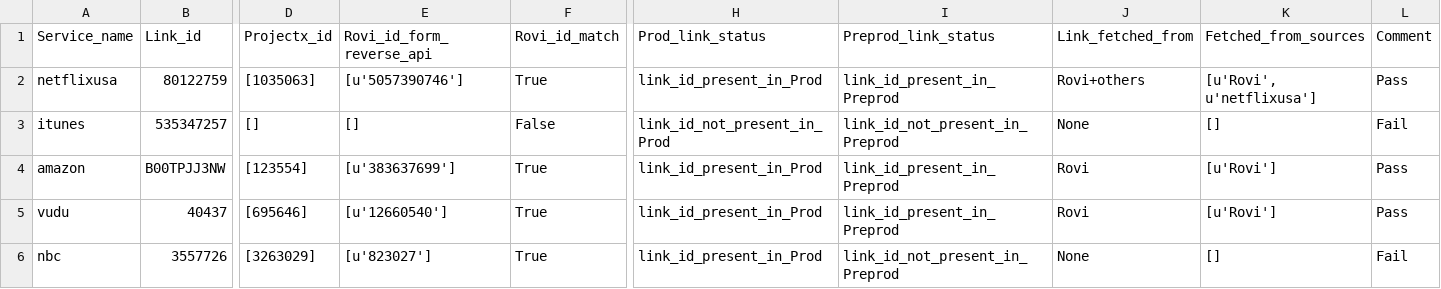
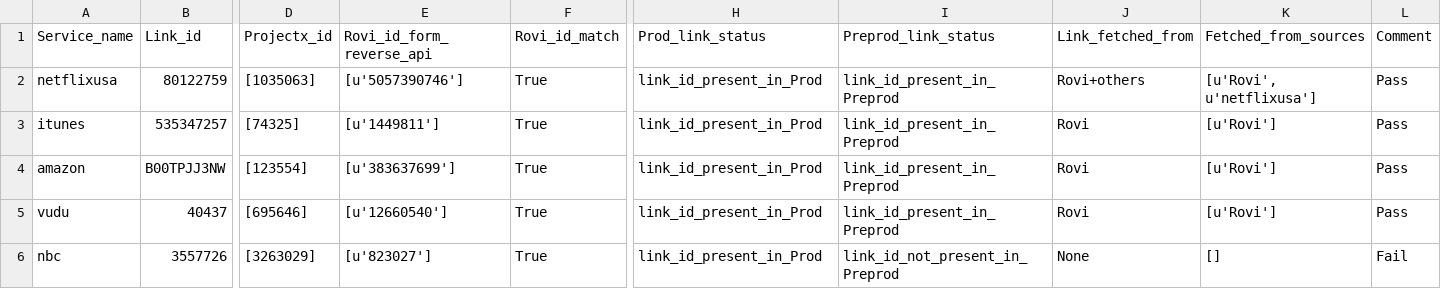
Before and after one commit to Sayan8981/Projectx, a CSV file: to_check_linkid_ingestion_respective_sources_projectx/output/output_file_process - 1.csv, drawn as a sheet; only a part is shown, gaps mark what is left out; the diff names each change by its address in the sheet, - before the commit and + after, or states it on an @@ line.

```diff
--- a/to_check_linkid_ingestion_respective_sources_projectx/output/output_file_process - 1.csv
+++ b/to_check_linkid_ingestion_respective_sources_projectx/output/output_file_process - 1.csv
-D3 (Projectx_id): []
+D3 (Projectx_id): [74325]
-E3 (Rovi_id_form_reverse_api): []
+E3 (Rovi_id_form_reverse_api): [u'1449811']
-F3 (Rovi_id_match): False
+F3 (Rovi_id_match): True
-H3 (Prod_link_status): link_id_not_present_in_Prod
+H3 (Prod_link_status): link_id_present_in_Prod
-I3 (Preprod_link_status): link_id_not_present_in_Preprod
+I3 (Preprod_link_status): link_id_present_in_Preprod
-J3 (Link_fetched_from): None
+J3 (Link_fetched_from): Rovi
-K3 (Fetched_from_sources): []
+K3 (Fetched_from_sources): [u'Rovi']
-L3 (Comment): Fail
+L3 (Comment): Pass
```
Also changed, not shown: 4 other files.
